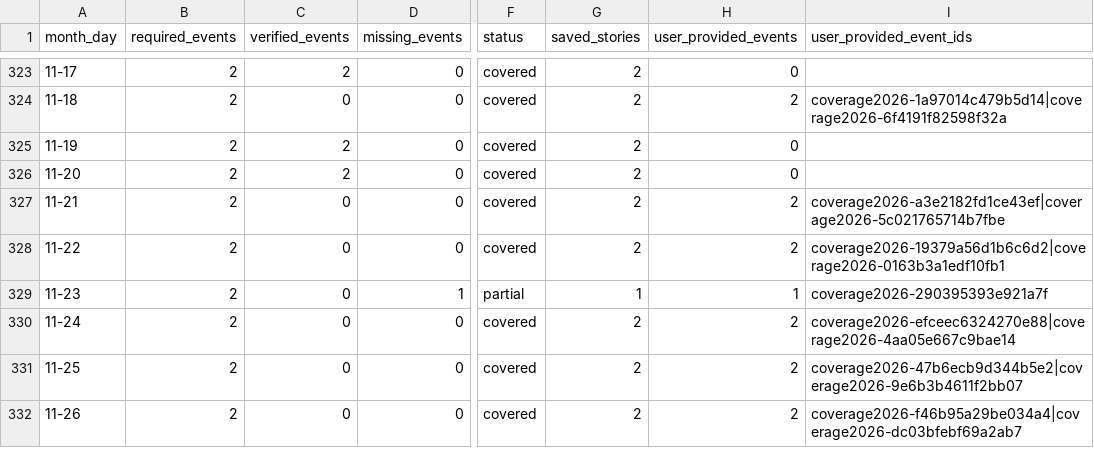
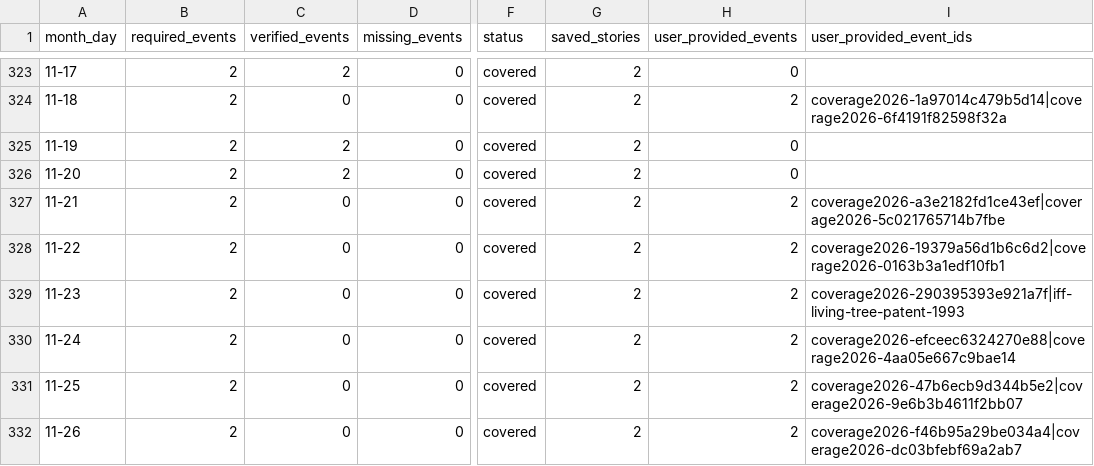
Before and after one commit to afoncom/Perfume-Soul, a CSV file: docs/content/perfumery-history/coverage.csv, drawn as a sheet; only a part is shown, gaps mark what is left out; the diff names each change by its address in the sheet, - before the commit and + after, or states it on an @@ line.

Commit message:
Enable daily perfumery history from December 1

```diff
--- a/docs/content/perfumery-history/coverage.csv
+++ b/docs/content/perfumery-history/coverage.csv
-D329 (missing_events): 1
+D329 (missing_events): 0
-F329 (status): partial
+F329 (status): covered
-G329 (saved_stories): 1
+G329 (saved_stories): 2
-H329 (user_provided_events): 1
+H329 (user_provided_events): 2
-I329 (user_provided_event_ids): coverage2026-290395393e921a7f
+I329 (user_provided_event_ids): coverage2026-290395393e921a7f|iff-living-tree-patent-1993
```
Also changed, not shown: 35 other files.
